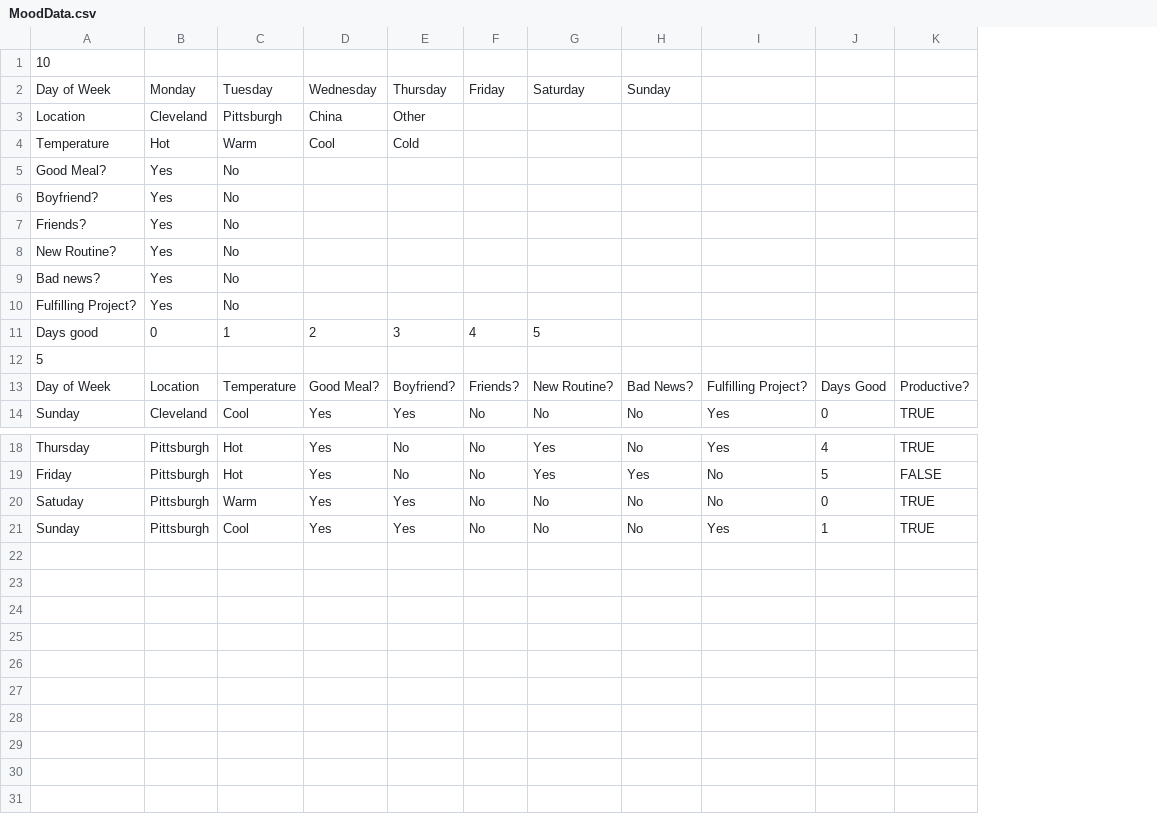
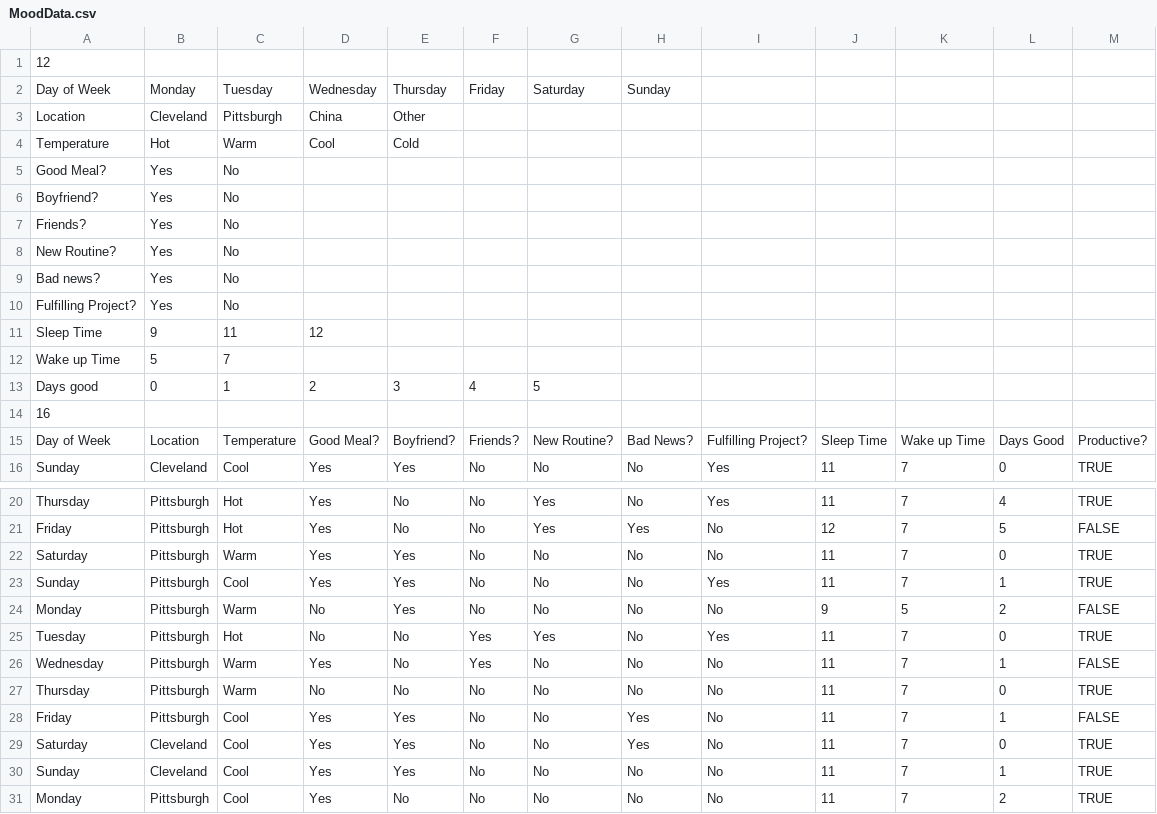
Before and after one commit to rolora/Machine-Learning-Projects, a CSV file: Decision Tree Learning Mood Decide/MoodData.csv, drawn as a sheet; only a part is shown, gaps mark what is left out; addresses are those after the commit; the diff names each change by its address in the sheet, - before the commit and + after, or states it on an @@ line.

Commit message:
Data update

```diff
--- a/Decision Tree Learning Mood Decide/MoodData.csv
+++ b/Decision Tree Learning Mood Decide/MoodData.csv
+column J, rows 15-16: Sleep Time | 11; rows 20-23: 11 | 12 | 11 | 11
+column K, rows 15-16: Wake up Time | 7; rows 20-23: all 7
-A1: 10
+A1: 12
+row 11: Sleep Time | 9 | 11 | 12
+row 12: Wake up Time | 5 | 7
-A14: 5
+A14: 16
-A22: Satuday
+A22: Saturday
+row 24: Monday | Pittsburgh | Warm | No | Yes | No | No | No | No | 9 | 5 | 2 | FALSE
+row 25: Tuesday | Pittsburgh | Hot | No | No | Yes | Yes | No | Yes | 11 | 7 | 0 | TRUE
+row 26: Wednesday | Pittsburgh | Warm | Yes | No | Yes | No | No | No | 11 | 7 | 1 | FALSE
+row 27: Thursday | Pittsburgh | Warm | No | No | No | No | No | No | 11 | 7 | 0 | TRUE
+row 28: Friday | Pittsburgh | Cool | Yes | Yes | No | No | Yes | No | 11 | 7 | 1 | FALSE
+row 29: Saturday | Cleveland | Cool | Yes | Yes | No | No | Yes | No | 11 | 7 | 0 | TRUE
+row 30: Sunday | Cleveland | Cool | Yes | Yes | No | No | No | No | 11 | 7 | 1 | TRUE
+row 31: Monday | Pittsburgh | Cool | Yes | No | No | No | No | No | 11 | 7 | 2 | TRUE
```
Also changed, not shown: 1 other file.
